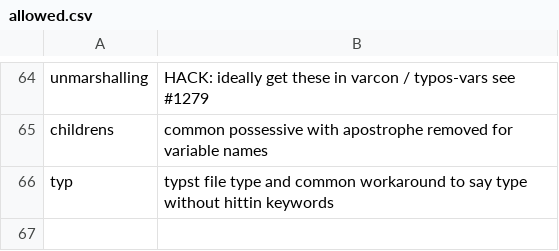
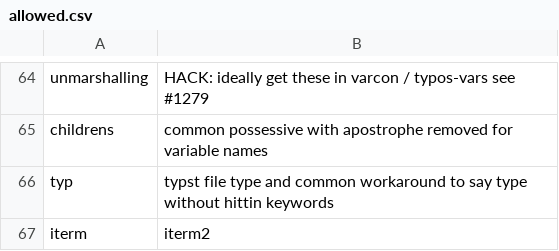
Before and after one commit to crate-ci/typos, a CSV file: crates/typos-dict/assets/allowed.csv, drawn as a sheet; only a part is shown, gaps mark what is left out; the diff names each change by its address in the sheet, - before the commit and + after, or states it on an @@ line.

Commit message:
fix(dict): Don't correct iterm2
Fixes #1447

```diff
--- a/crates/typos-dict/assets/allowed.csv
+++ b/crates/typos-dict/assets/allowed.csv
+row 67: iterm | iterm2
```
Also changed, not shown: 3 other files.
